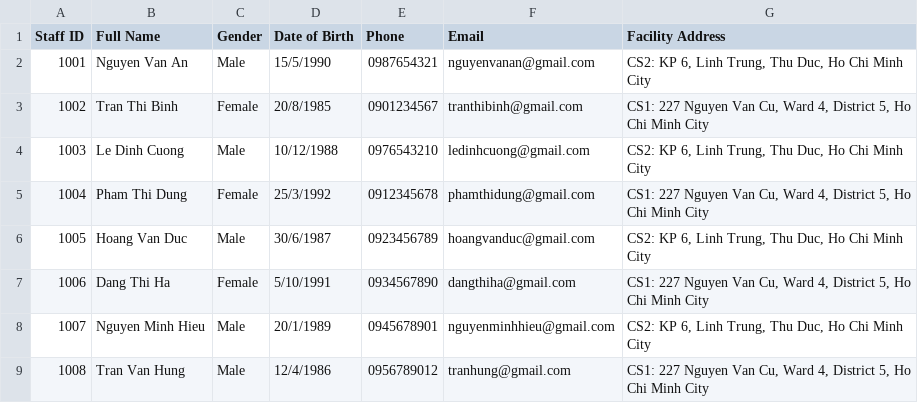
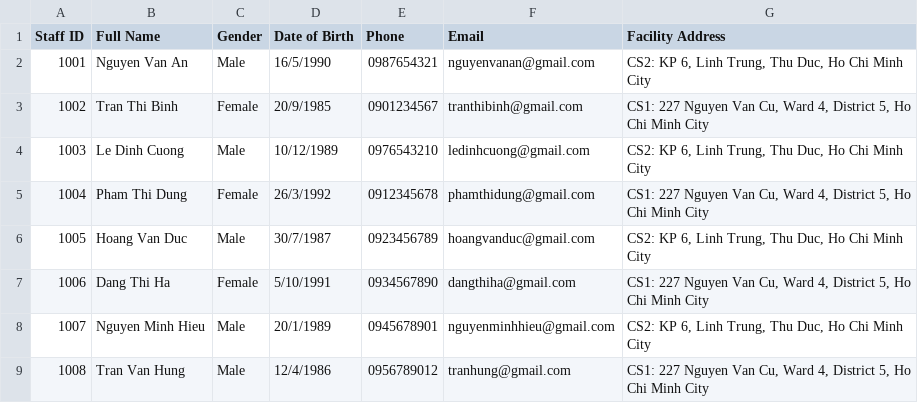
Before and after one commit to thatweirdbush/hcmus-course-management-system, a CSV file: hcmus-course-manager-system/release/staff.csv, drawn as a sheet; only a part is shown.

Commit message:
update: semester and staff data

```diff
--- a/hcmus-course-manager-system/release/staff.csv
+++ b/hcmus-course-manager-system/release/staff.csv
@@ -1,7 +1,7 @@
 Staff ID, Full Name, Gender, Date of Birth, Phone, Email, Facility Address
-1001,Nguyen Van An,Male,15/5/1990,0987654321,nguyenvanan@gmail.com,"CS2: KP 6, Linh Trung, Thu Duc, Ho Chi Minh City"
-1002,Tran Thi Binh,Female,20/8/1985,0901234567,tranthibinh@gmail.com,"CS1: 227 Nguyen Van Cu, Ward 4, District 5, Ho Chi Minh City"
-1003,Le Dinh Cuong,Male,10/12/1988,0976543210,ledinhcuong@gmail.com,"CS2: KP 6, Linh Trung, Thu Duc, Ho Chi Minh City"
-1004,Pham Thi Dung,Female,25/3/1992,0912345678,phamthidung@gmail.com,"CS1: 227 Nguyen Van Cu, Ward 4, District 5, Ho Chi Minh City"
-1005,Hoang Van Duc,Male,30/6/1987,0923456789,hoangvanduc@gmail.com,"CS2: KP 6, Linh Trung, Thu Duc, Ho Chi Minh City"
+1001,Nguyen Van An,Male,16/5/1990,0987654321,nguyenvanan@gmail.com,"CS2: KP 6, Linh Trung, Thu Duc, Ho Chi Minh City"
+1002,Tran Thi Binh,Female,20/9/1985,0901234567,tranthibinh@gmail.com,"CS1: 227 Nguyen Van Cu, Ward 4, District 5, Ho Chi Minh City"
+1003,Le Dinh Cuong,Male,10/12/1989,0976543210,ledinhcuong@gmail.com,"CS2: KP 6, Linh Trung, Thu Duc, Ho Chi Minh City"
+1004,Pham Thi Dung,Female,26/3/1992,0912345678,phamthidung@gmail.com,"CS1: 227 Nguyen Van Cu, Ward 4, District 5, Ho Chi Minh City"
+1005,Hoang Van Duc,Male,30/7/1987,0923456789,hoangvanduc@gmail.com,"CS2: KP 6, Linh Trung, Thu Duc, Ho Chi Minh City"
 1006,Dang Thi Ha,Female,5/10/1991,0934567890,dangthiha@gmail.com,"CS1: 227 Nguyen Van Cu, Ward 4, District 5, Ho Chi Minh City"
```
Also changed, not shown: hcmus-course-manager-system/release/semester.csv, 2 other files.
